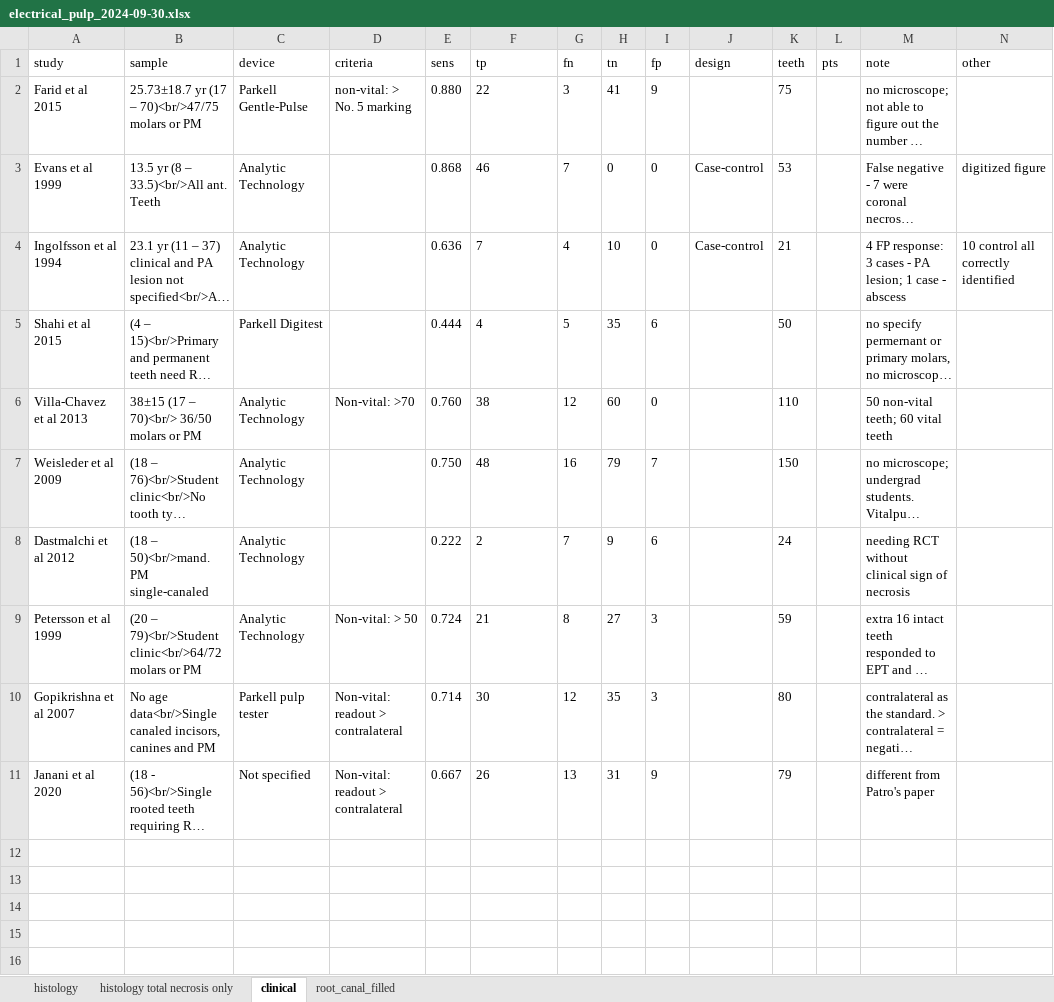
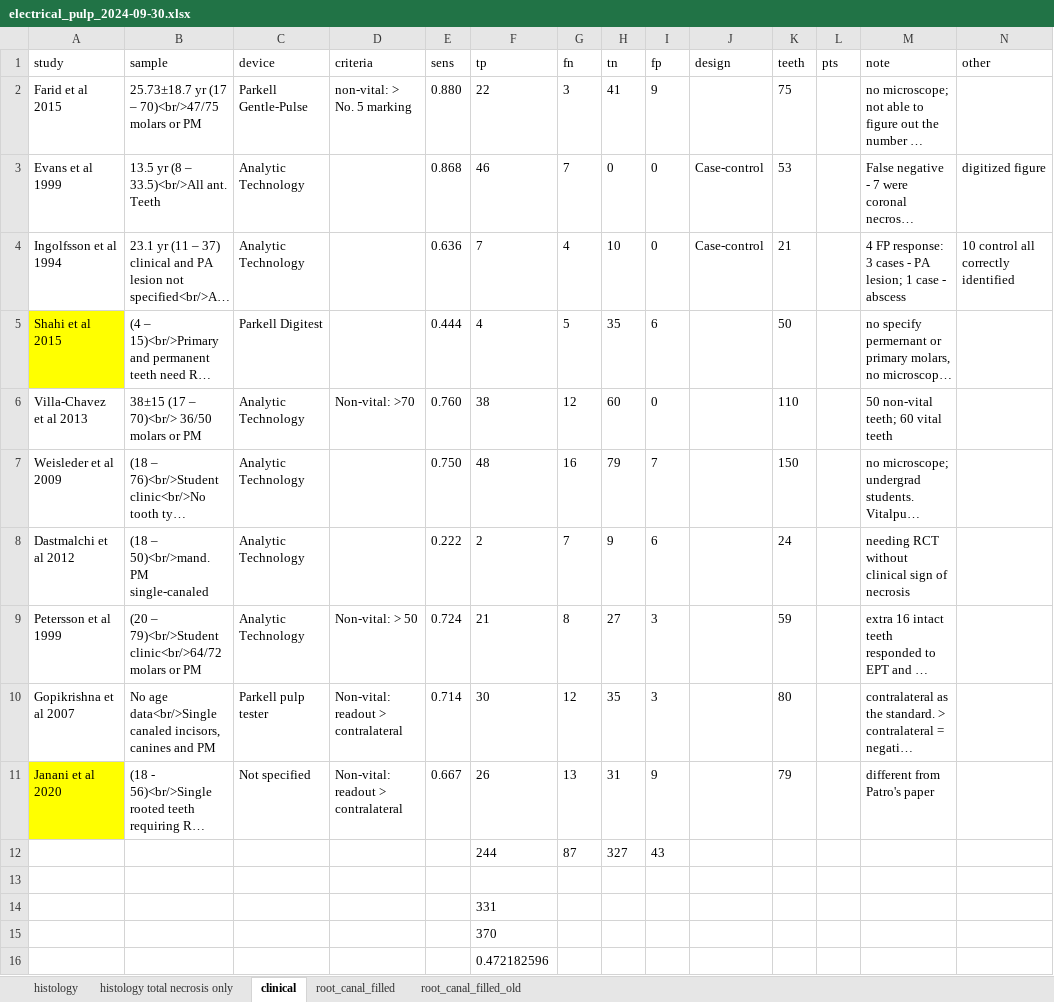
Before and after one commit to mdgrant/_dental_ept, an Excel workbook: data/electrical_pulp_2024-09-30.xlsx, sheet clinical, drawn as a sheet; long unchanged cells end in …; values as stored, in another font and other column widths than the file's, no borders; the diff names each change by its address in the sheet, - before the commit and + after, or states it on an @@ line.

```diff
--- a/data/electrical_pulp_2024-09-30.xlsx (sheet clinical)
+++ b/data/electrical_pulp_2024-09-30.xlsx (sheet clinical)
+sheet tab: root_canal_filled_old
-A5 fill: none
+A5 fill: #FFFF00
-A11 fill: none
+A11 fill: #FFFF00
+row 12:  |  |  |  |  | 244 | 87 | 327 | 43
+row 13: (empty)
+row 14:  |  |  |  |  | 331
+row 15:  |  |  |  |  | 370
+row 16:  |  |  |  |  | 0.472182596
```
Also changed, not shown: sheet root_canal_filled, sheet histology, formulas that keep their value, 24 other files.
